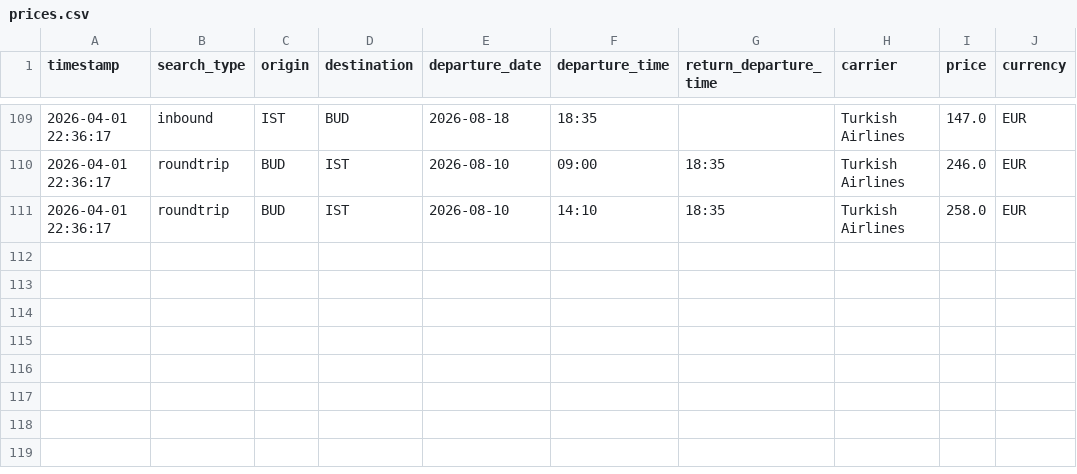
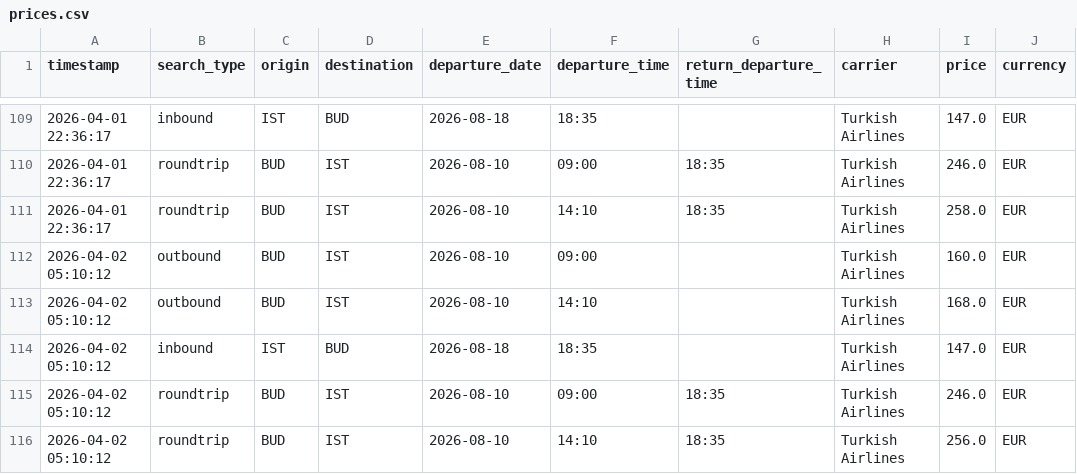
Before and after one commit to egera24/flight-price-tracker, a CSV file: data/prices.csv, drawn as a sheet; only a part is shown, gaps mark what is left out.

```diff
--- a/data/prices.csv
+++ b/data/prices.csv
@@ -111 +111,6 @@ timestamp,search_type,origin,destination,departure_date,departure_time,return_de
 2026-04-01 22:36:17,roundtrip,BUD,IST,2026-08-10,14:10,18:35,Turkish Airlines,258.0,EUR
+2026-04-02 05:10:12,outbound,BUD,IST,2026-08-10,09:00,,Turkish Airlines,160.0,EUR
+2026-04-02 05:10:12,outbound,BUD,IST,2026-08-10,14:10,,Turkish Airlines,168.0,EUR
+2026-04-02 05:10:12,inbound,IST,BUD,2026-08-18,18:35,,Turkish Airlines,147.0,EUR
+2026-04-02 05:10:12,roundtrip,BUD,IST,2026-08-10,09:00,18:35,Turkish Airlines,246.0,EUR
+2026-04-02 05:10:12,roundtrip,BUD,IST,2026-08-10,14:10,18:35,Turkish Airlines,256.0,EUR
```
Also changed, not shown: 1 other file.
